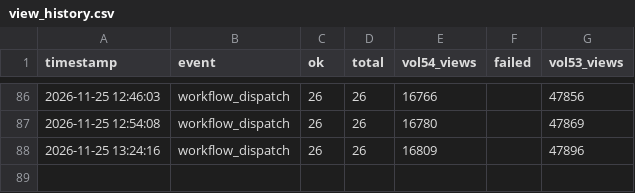
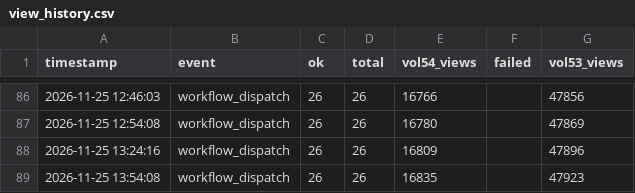
Before and after one commit to chingfonlee/Katharine-s-monitor, a CSV file: view_history.csv, drawn as a sheet; only a part is shown, gaps mark what is left out.

```diff
--- a/view_history.csv
+++ b/view_history.csv
@@ -88 +88,2 @@ timestamp,event,ok,total,vol54_views,failed,vol53_views
 2026-11-25 13:24:16,workflow_dispatch,26,26,16809,,47896
+2026-11-25 13:54:08,workflow_dispatch,26,26,16835,,47923
```
